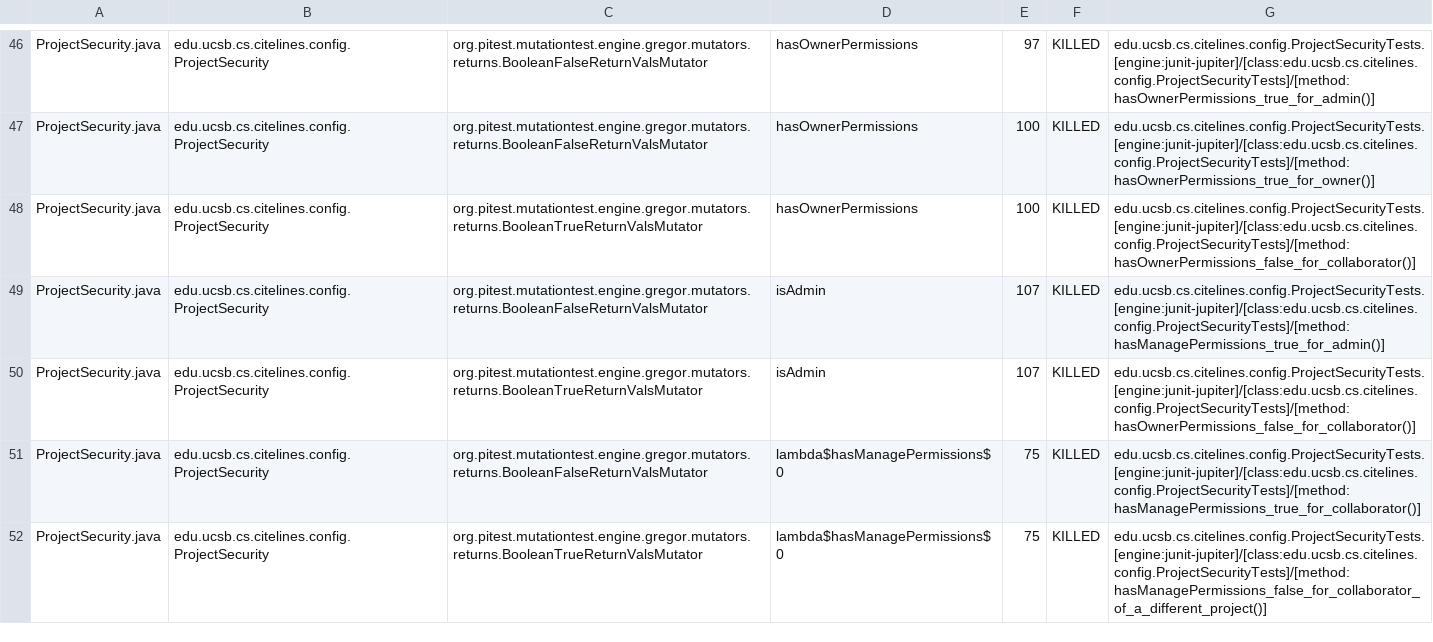
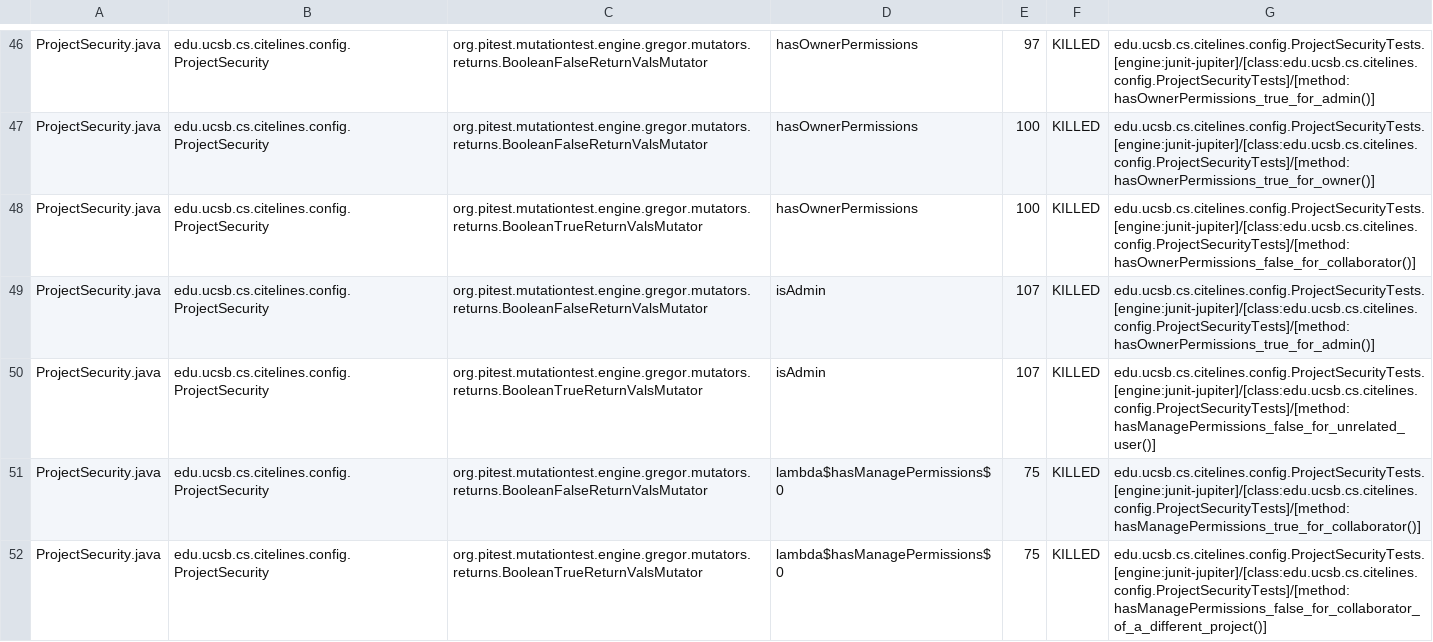
Before and after one commit to ucsb-cs156/proj-citelines, a CSV file: prs/8/pitest/mutations.csv, drawn as a sheet; only a part is shown, gaps mark what is left out; the diff covers the shown part only.

Commit message:
Deploying to gh-pages from @ ucsb-cs156/proj-citelines@b24d59a68002cbfbccc9081fe13b38851e9af61b 🚀

```diff
--- a/prs/8/pitest/mutations.csv
+++ b/prs/8/pitest/mutations.csv
@@ -48,4 +48,4 @@ ProjectSecurity.java,edu.ucsb.cs.citelines.config.ProjectSecurity,org.pitest.mut
 ProjectSecurity.java,edu.ucsb.cs.citelines.config.ProjectSecurity,org.pitest.mutationtest.engine.gregor.mutators.returns.BooleanTrueReturnValsMutator,hasOwnerPermissions,100,KILLED,edu.ucsb.cs.citelines.config.ProjectSecurityTests.[engine:junit-jupiter]/[class:edu.ucsb.cs.citelines.config.ProjectSecurityTests]/[method:hasOwnerPermissions_false_for_collaborator()]
-ProjectSecurity.java,edu.ucsb.cs.citelines.config.ProjectSecurity,org.pitest.mutationtest.engine.gregor.mutators.returns.BooleanFalseReturnValsMutator,isAdmin,107,KILLED,edu.ucsb.cs.citelines.config.ProjectSecurityTests.[engine:junit-jupiter]/[class:edu.ucsb.cs.citelines.config.ProjectSecurityTests]/[method:hasManagePermissions_true_for_admin()]
-ProjectSecurity.java,edu.ucsb.cs.citelines.config.ProjectSecurity,org.pitest.mutationtest.engine.gregor.mutators.returns.BooleanTrueReturnValsMutator,isAdmin,107,KILLED,edu.ucsb.cs.citelines.config.ProjectSecurityTests.[engine:junit-jupiter]/[class:edu.ucsb.cs.citelines.config.ProjectSecurityTests]/[method:hasOwnerPermissions_false_for_collaborator()]
+ProjectSecurity.java,edu.ucsb.cs.citelines.config.ProjectSecurity,org.pitest.mutationtest.engine.gregor.mutators.returns.BooleanFalseReturnValsMutator,isAdmin,107,KILLED,edu.ucsb.cs.citelines.config.ProjectSecurityTests.[engine:junit-jupiter]/[class:edu.ucsb.cs.citelines.config.ProjectSecurityTests]/[method:hasOwnerPermissions_true_for_admin()]
+ProjectSecurity.java,edu.ucsb.cs.citelines.config.ProjectSecurity,org.pitest.mutationtest.engine.gregor.mutators.returns.BooleanTrueReturnValsMutator,isAdmin,107,KILLED,edu.ucsb.cs.citelines.config.ProjectSecurityTests.[engine:junit-jupiter]/[class:edu.ucsb.cs.citelines.config.ProjectSecurityTests]/[method:hasManagePermissions_false_for_unrelated_user()]
 ProjectSecurity.java,edu.ucsb.cs.citelines.config.ProjectSecurity,org.pitest.mutationtest.engine.gregor.mutators.returns.BooleanFalseReturnValsMutator,lambda$hasManagePermissions$0,75,KILLED,edu.ucsb.cs.citelines.config.ProjectSecurityTests.[engine:junit-jupiter]/[class:edu.ucsb.cs.citelines.config.ProjectSecurityTests]/[method:hasManagePermissions_true_for_collaborator()]
```
Also changed, not shown: 10 edited cells elsewhere in this file, 21 other files.
